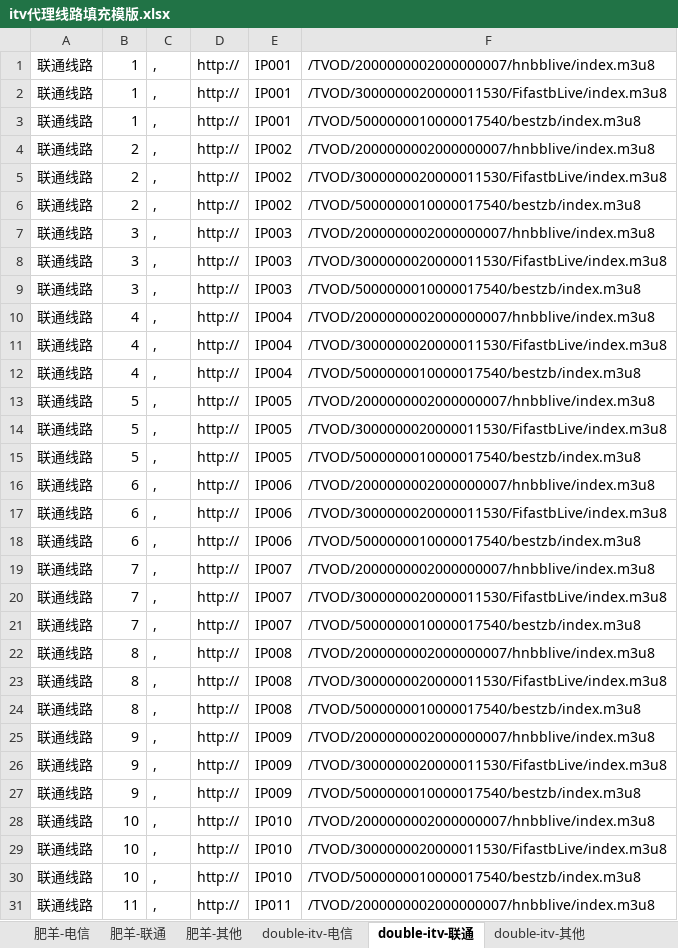
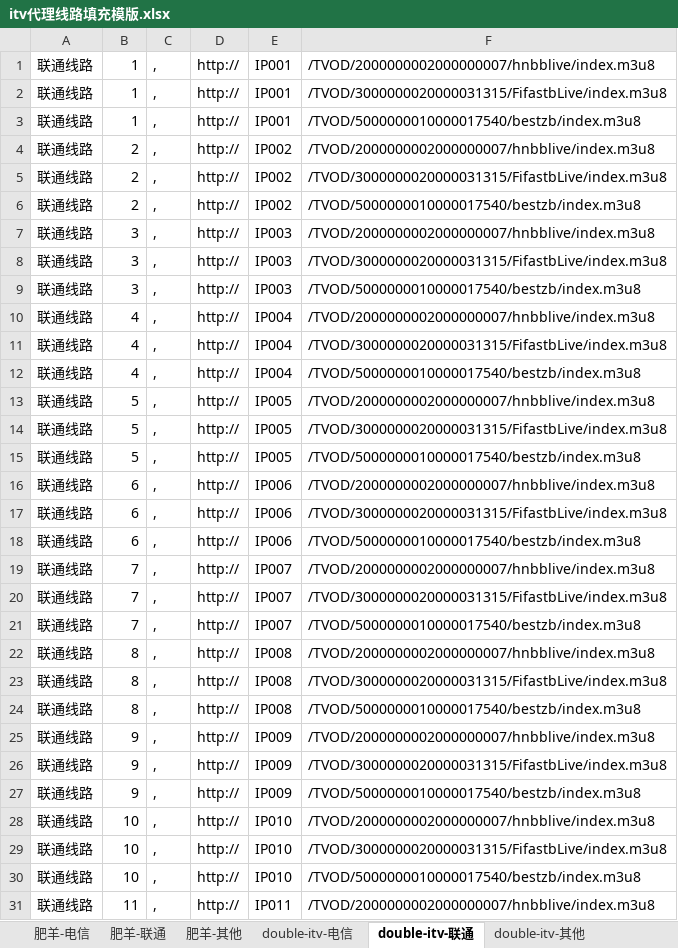
Before and after one commit to Alonso0729/Television, an Excel workbook: 直播源汇总文档/其他文档/itv代理线路填充模版.xlsx, sheet double-itv-联通, drawn as a sheet; only a part is shown; values as stored, in another font and other column widths than the file's, no borders; the diff covers the shown part only; the diff names each change by its address in the sheet, - before the commit and + after, or states it on an @@ line.

```diff
--- a/直播源汇总文档/其他文档/itv代理线路填充模版.xlsx (sheet double-itv-联通)
+++ b/直播源汇总文档/其他文档/itv代理线路填充模版.xlsx (sheet double-itv-联通)
-F2: /TVOD/3000000020000011530/FifastbLive/index.m3u8
+F2: /TVOD/3000000020000031315/FifastbLive/index.m3u8
-F5: /TVOD/3000000020000011530/FifastbLive/index.m3u8
+F5: /TVOD/3000000020000031315/FifastbLive/index.m3u8
-F8: /TVOD/3000000020000011530/FifastbLive/index.m3u8
+F8: /TVOD/3000000020000031315/FifastbLive/index.m3u8
-F11: /TVOD/3000000020000011530/FifastbLive/index.m3u8
+F11: /TVOD/3000000020000031315/FifastbLive/index.m3u8
-F14: /TVOD/3000000020000011530/FifastbLive/index.m3u8
+F14: /TVOD/3000000020000031315/FifastbLive/index.m3u8
-F17: /TVOD/3000000020000011530/FifastbLive/index.m3u8
+F17: /TVOD/3000000020000031315/FifastbLive/index.m3u8
-F20: /TVOD/3000000020000011530/FifastbLive/index.m3u8
+F20: /TVOD/3000000020000031315/FifastbLive/index.m3u8
-F23: /TVOD/3000000020000011530/FifastbLive/index.m3u8
+F23: /TVOD/3000000020000031315/FifastbLive/index.m3u8
-F26: /TVOD/3000000020000011530/FifastbLive/index.m3u8
+F26: /TVOD/3000000020000031315/FifastbLive/index.m3u8
-F29: /TVOD/3000000020000011530/FifastbLive/index.m3u8
+F29: /TVOD/3000000020000031315/FifastbLive/index.m3u8
```
Also changed, not shown: 90 edited cells elsewhere in this sheet, sheet double-itv-电信, sheet double-itv-其他, sheet 肥羊-联通, sheet 肥羊-其他, sheet 肥羊-电信, 1 other file.
